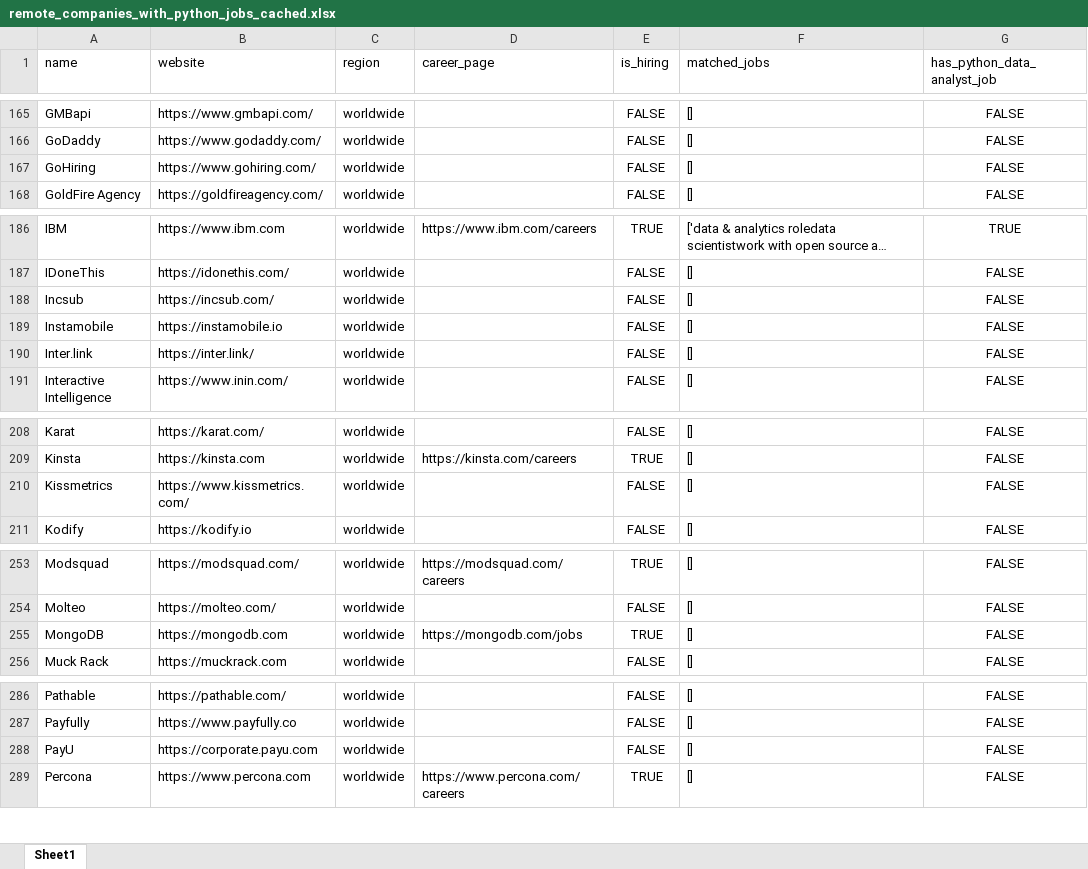
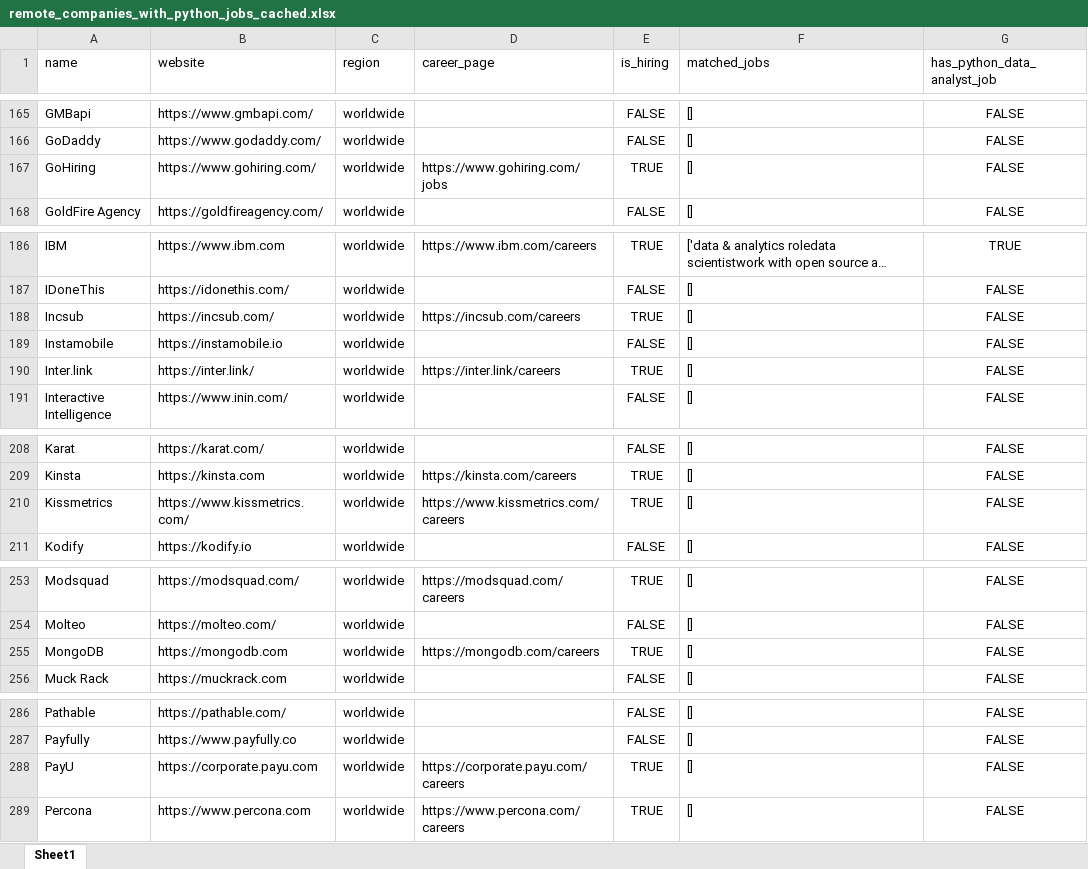
Before and after one commit to ChiaraVan1/remote-job-monitor, an Excel workbook: remote_companies_with_python_jobs_cached.xlsx, sheet Sheet1, drawn as a sheet; only a part is shown, gaps mark what is left out; long unchanged cells end in …; values as stored, in another font and other column widths than the file's, no borders; the diff names each change by its address in the sheet, - before the commit and + after, or states it on an @@ line.

```diff
--- a/remote_companies_with_python_jobs_cached.xlsx (sheet Sheet1)
+++ b/remote_companies_with_python_jobs_cached.xlsx (sheet Sheet1)
-D167 (career_page): (empty)
+D167 (career_page): https://www.gohiring.com/jobs
-E167 (is_hiring): FALSE
+E167 (is_hiring): TRUE
-D188 (career_page): (empty)
+D188 (career_page): https://incsub.com/careers
-E188 (is_hiring): FALSE
+E188 (is_hiring): TRUE
-D190 (career_page): (empty)
+D190 (career_page): https://inter.link/careers
-E190 (is_hiring): FALSE
+E190 (is_hiring): TRUE
-D210 (career_page): (empty)
+D210 (career_page): https://www.kissmetrics.com/careers
-E210 (is_hiring): FALSE
+E210 (is_hiring): TRUE
-D255 (career_page): https://mongodb.com/jobs
+D255 (career_page): https://mongodb.com/careers
-D288 (career_page): (empty)
+D288 (career_page): https://corporate.payu.com/careers
-E288 (is_hiring): FALSE
+E288 (is_hiring): TRUE
```
Also changed, not shown: 1 other file.
